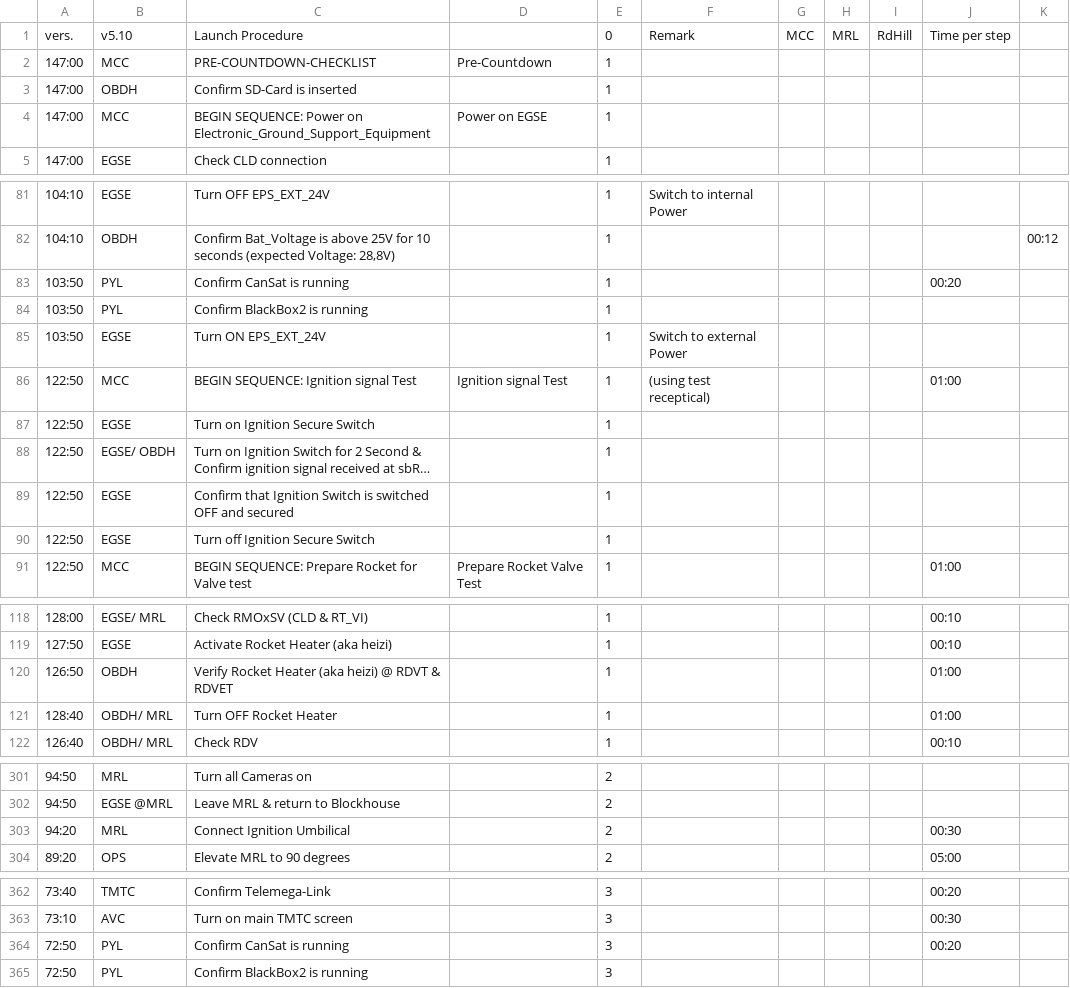
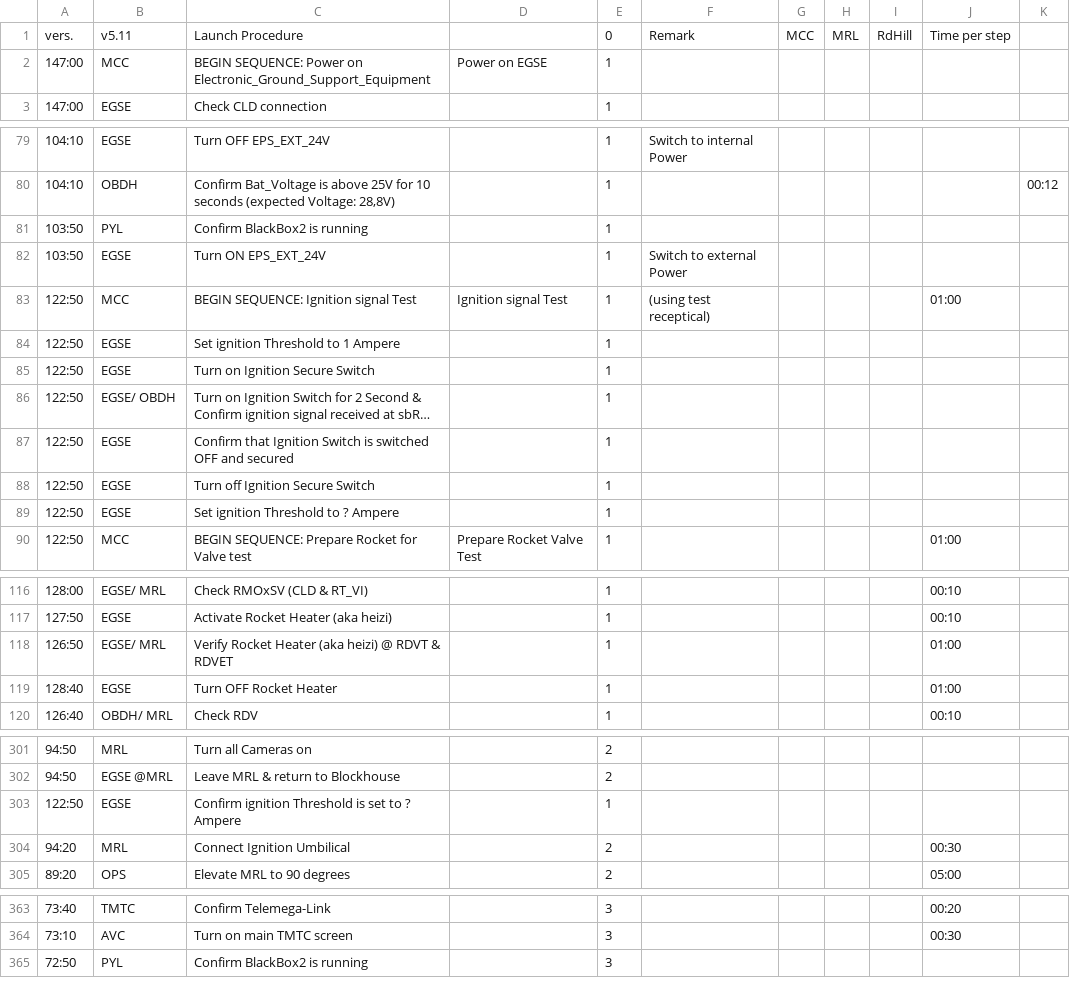
Before and after one commit to b1noc/procedure, a CSV file: LaunchProcedure.csv, drawn as a sheet; only a part is shown, gaps mark what is left out; long unchanged cells end in …; the diff covers the shown part only.

```diff
--- a/LaunchProcedure.csv
+++ b/LaunchProcedure.csv
@@ -1,4 +1,2 @@
-vers.;v5.10;Launch Procedure;;0;Remark;MCC;MRL;RdHill;Time per step;
-147:00;MCC;PRE-COUNTDOWN-CHECKLIST;Pre-Countdown;1;;;;;;
-147:00;OBDH;Confirm SD-Card is inserted;;1;;;;;;
+vers.;v5.11;Launch Procedure;;0;Remark;MCC;MRL;RdHill;Time per step;
 147:00;MCC;BEGIN SEQUENCE: Power on Electronic_Ground_Support_Equipment;Power on EGSE;1;;;;;;
@@ -82,3 +80,2 @@ vers.;v5.10;Launch Procedure;;0;Remark;MCC;MRL;RdHill;Time per step;
 104:10;OBDH;Confirm Bat_Voltage is above 25V for 10 seconds (expected Voltage: 28,8V);;1;;;;;;00:12
-103:50;PYL;Confirm CanSat is running;;1;;;;;00:20;
 103:50;PYL;Confirm BlackBox2 is running;;1;;;;;;
@@ -86,2 +83,3 @@ vers.;v5.10;Launch Procedure;;0;Remark;MCC;MRL;RdHill;Time per step;
 122:50;MCC;BEGIN SEQUENCE: Ignition signal Test ;Ignition signal Test;1;(using test receptical);;;;01:00;
+122:50;EGSE;Set ignition Threshold to 1 Ampere;;1;;;;;;
 122:50;EGSE;Turn on Ignition Secure Switch;;1;;;;;;
@@ -90,2 +88,3 @@ vers.;v5.10;Launch Procedure;;0;Remark;MCC;MRL;RdHill;Time per step;
 122:50;EGSE;Turn off Ignition Secure Switch;;1;;;;;;
+122:50;EGSE;Set ignition Threshold to ? Ampere;;1;;;;;;
 122:50;MCC;BEGIN SEQUENCE: Prepare Rocket for Valve test; Prepare Rocket Valve Test;1;;;;;01:00;
@@ -119,4 +117,4 @@ vers.;v5.10;Launch Procedure;;0;Remark;MCC;MRL;RdHill;Time per step;
 127:50;EGSE;Activate Rocket Heater (aka heizi);;1;;;;;00:10;
-126:50;OBDH;Verify Rocket Heater (aka heizi) @ RDVT & RDVET;;1;;;;;01:00;
-128:40;OBDH/ MRL;Turn OFF Rocket Heater;;1;;;;;01:00;
+126:50;EGSE/ MRL;Verify Rocket Heater (aka heizi) @ RDVT & RDVET;;1;;;;;01:00;
+128:40;EGSE;Turn OFF Rocket Heater;;1;;;;;01:00;
 126:40;OBDH/ MRL;Check RDV;;1;;;;;00:10;
@@ -304,2 +304,3 @@ vers.;v5.10;Launch Procedure;;0;Remark;MCC;MRL;RdHill;Time per step;
 94:50;EGSE @MRL;Leave MRL & return to Blockhouse;;2;;;;;;
+122:50;EGSE;Confirm ignition Threshold is set to ? Ampere;;1;;;;;;
 94:20;MRL;Connect Ignition Umbilical;;2;;;;;00:30;
@@ -365,3 +366,2 @@ vers.;v5.10;Launch Procedure;;0;Remark;MCC;MRL;RdHill;Time per step;
 73:10;AVC;Turn on main TMTC screen;;3;;;;;00:30;
-72:50;PYL;Confirm CanSat is running;;3;;;;;00:20;
 72:50;PYL;Confirm BlackBox2 is running;;3;;;;;;
```
Also changed, not shown: 1 added row, 1 moved row and 4 edited cells elsewhere in this file, AbortProcedure.csv, PassivationProcedure.csv.
